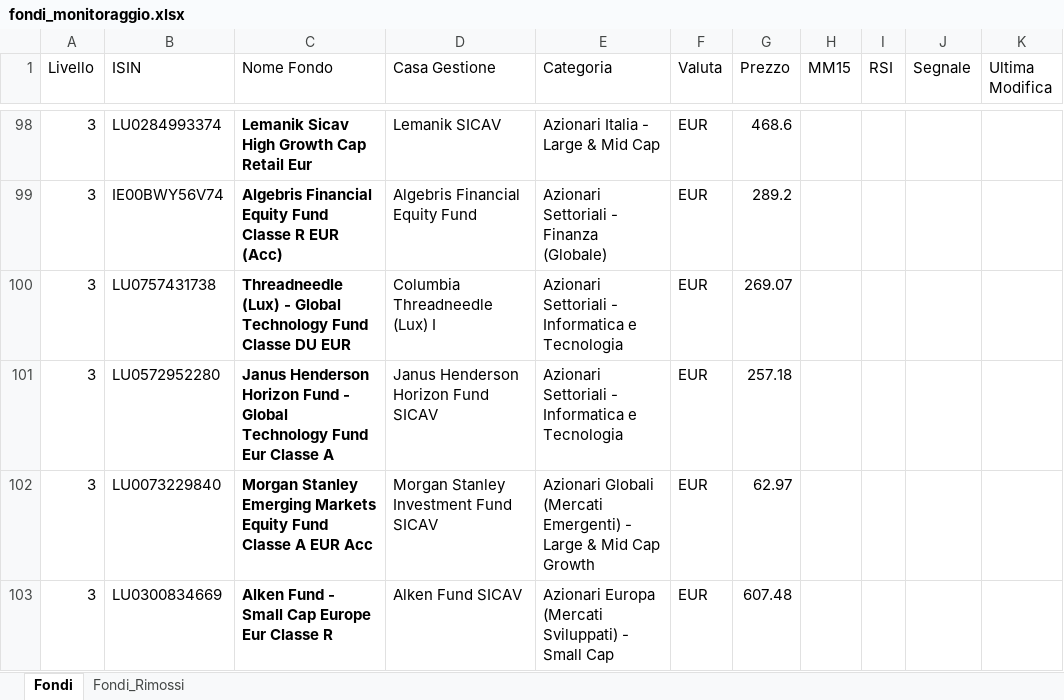
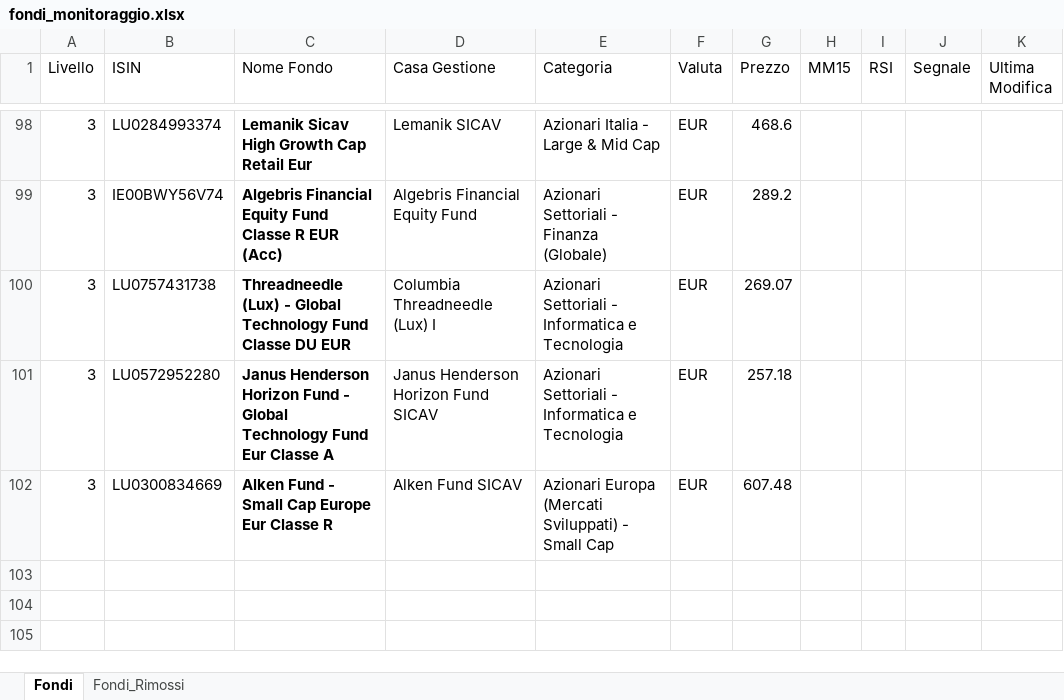
Before and after one commit to andreapavan-ops/MONITORAGGIO_FONDI, an Excel workbook: fondi_monitoraggio.xlsx, sheet Fondi, drawn as a sheet; only a part is shown, gaps mark what is left out; values as stored, in another font and other column widths than the file's, no borders; the diff names each change by its address in the sheet, - before the commit and + after, or states it on an @@ line.

```diff
--- a/fondi_monitoraggio.xlsx (sheet Fondi)
+++ b/fondi_monitoraggio.xlsx (sheet Fondi)
-row 102: 3 | LU0073229840 | Morgan Stanley Emerging Markets Equity Fund Classe A EUR Acc | Morgan Stanley Investment Fund SICAV | Azionari Globali (Mercati Emergenti) - Large & Mid Cap Growth | EUR | 62.97
```
